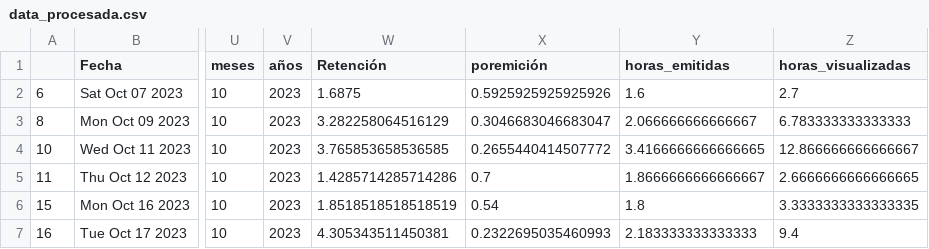
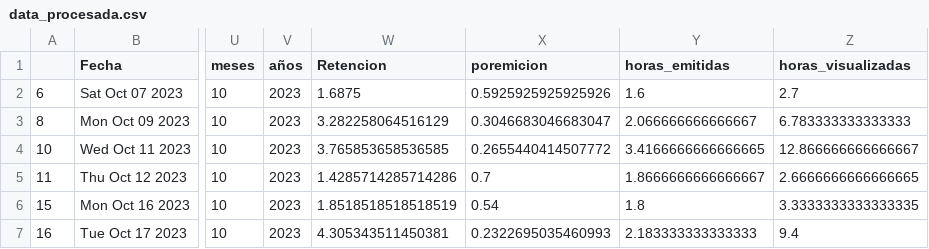
Before and after one commit to mdlamendez/dataanalisis, a CSV file: data/processed/twitchstats/data_procesada.csv, drawn as a sheet; only a part is shown, gaps mark what is left out; the diff names each change by its address in the sheet, - before the commit and + after, or states it on an @@ line.

```diff
--- a/data/processed/twitchstats/data_procesada.csv
+++ b/data/processed/twitchstats/data_procesada.csv
-W1: Retención
+W1: Retencion
-X1: poremición
+X1: poremicion
```
Also changed, not shown: 9 other files.
